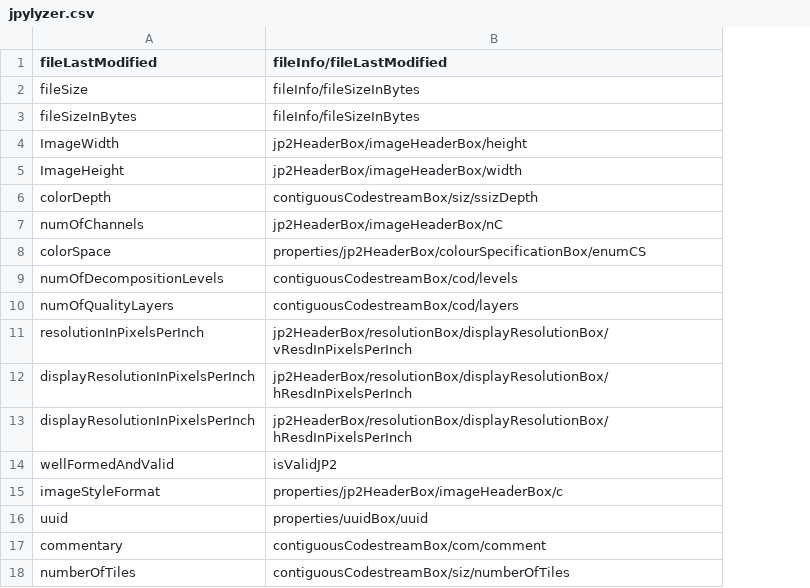
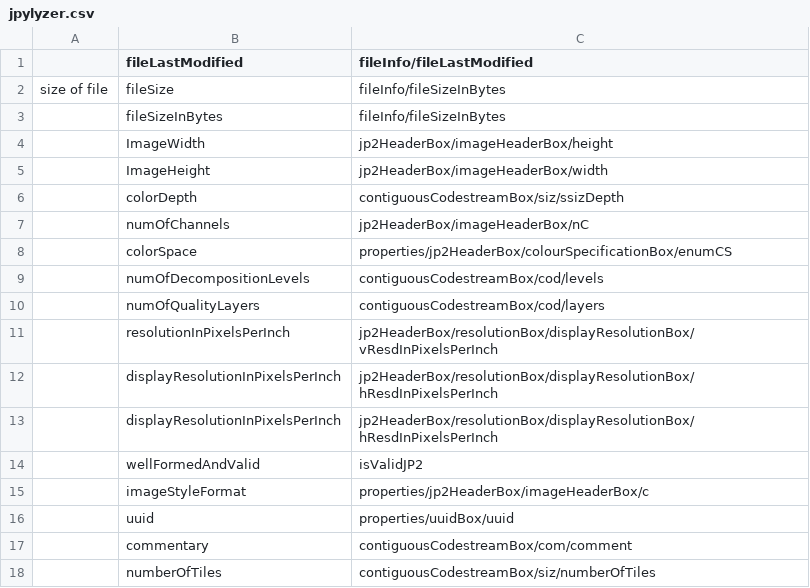
Before and after one commit to BedrichVychodil/differ-docs, a CSV file: jpylyzer.csv, drawn as a sheet; the diff names each change by its address in the sheet, - before the commit and + after, or states it on an @@ line.

Commit message:
added other column.

```diff
--- a/jpylyzer.csv
+++ b/jpylyzer.csv
+column A, row 2: size of file
```
Also changed, not shown: 8 other files.
